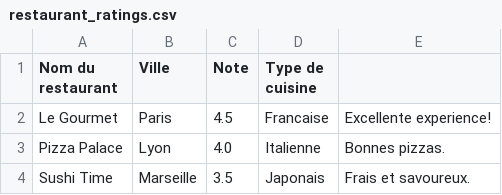
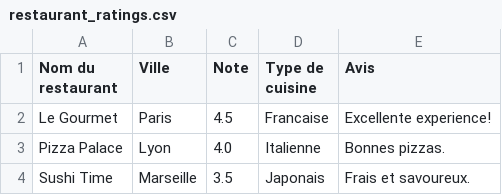
Before and after one commit to BiPaulEr/SQL, a CSV file: demonstrations/Chap4_import_export/import/subsequences/restaurant_ratings.csv, drawn as a sheet.

```diff
--- a/demonstrations/Chap4_import_export/import/subsequences/restaurant_ratings.csv
+++ b/demonstrations/Chap4_import_export/import/subsequences/restaurant_ratings.csv
@@ -1,2 +1,2 @@
-"Nom du restaurant","Ville", "Note", "Type de cuisine"
+"Nom du restaurant","Ville", "Note", "Type de cuisine", "Avis"
 "Le Gourmet", "Paris", "4.5", "Francaise", "Excellente experience!"
```
Also changed, not shown: 1 other file.
